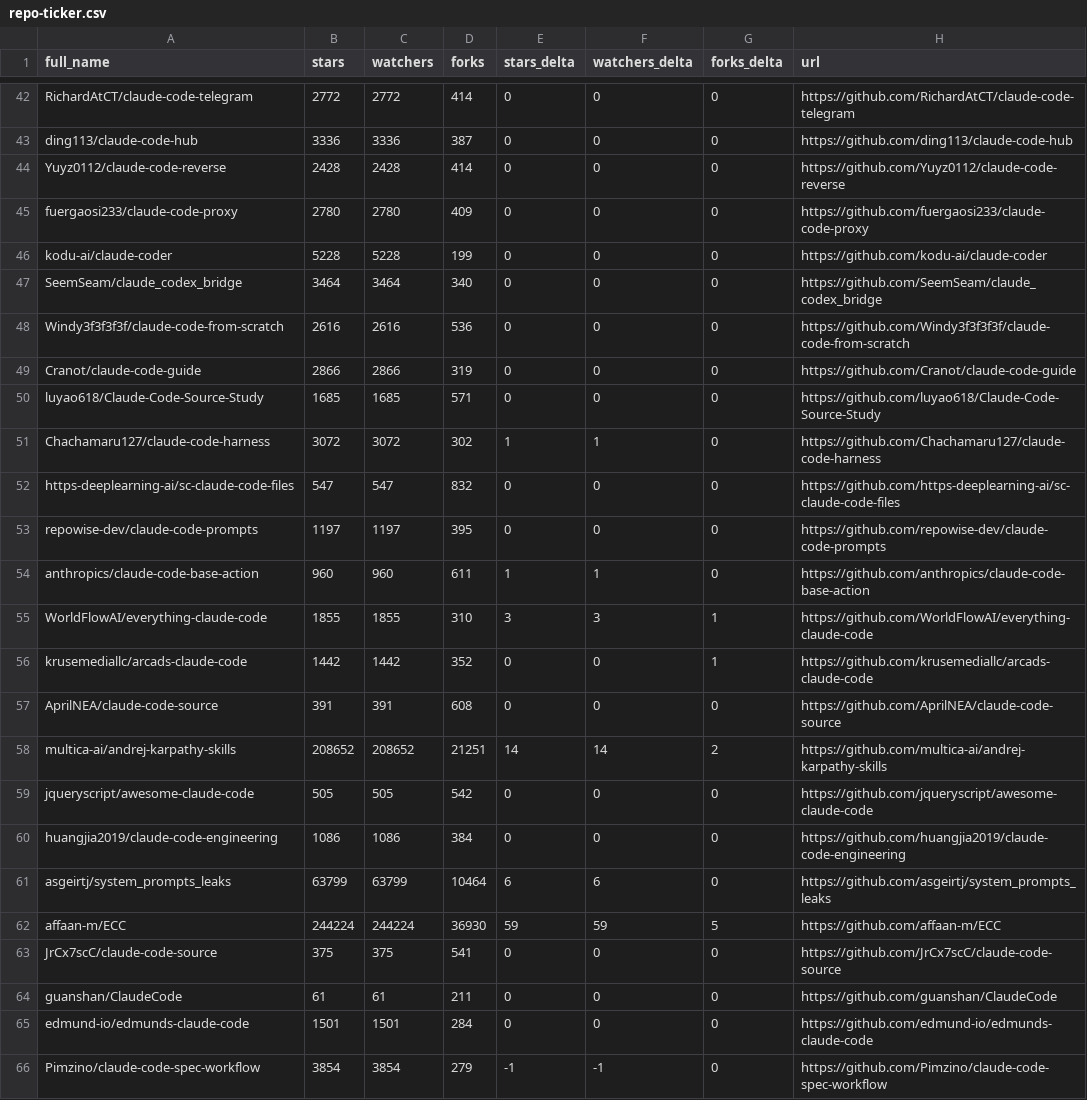
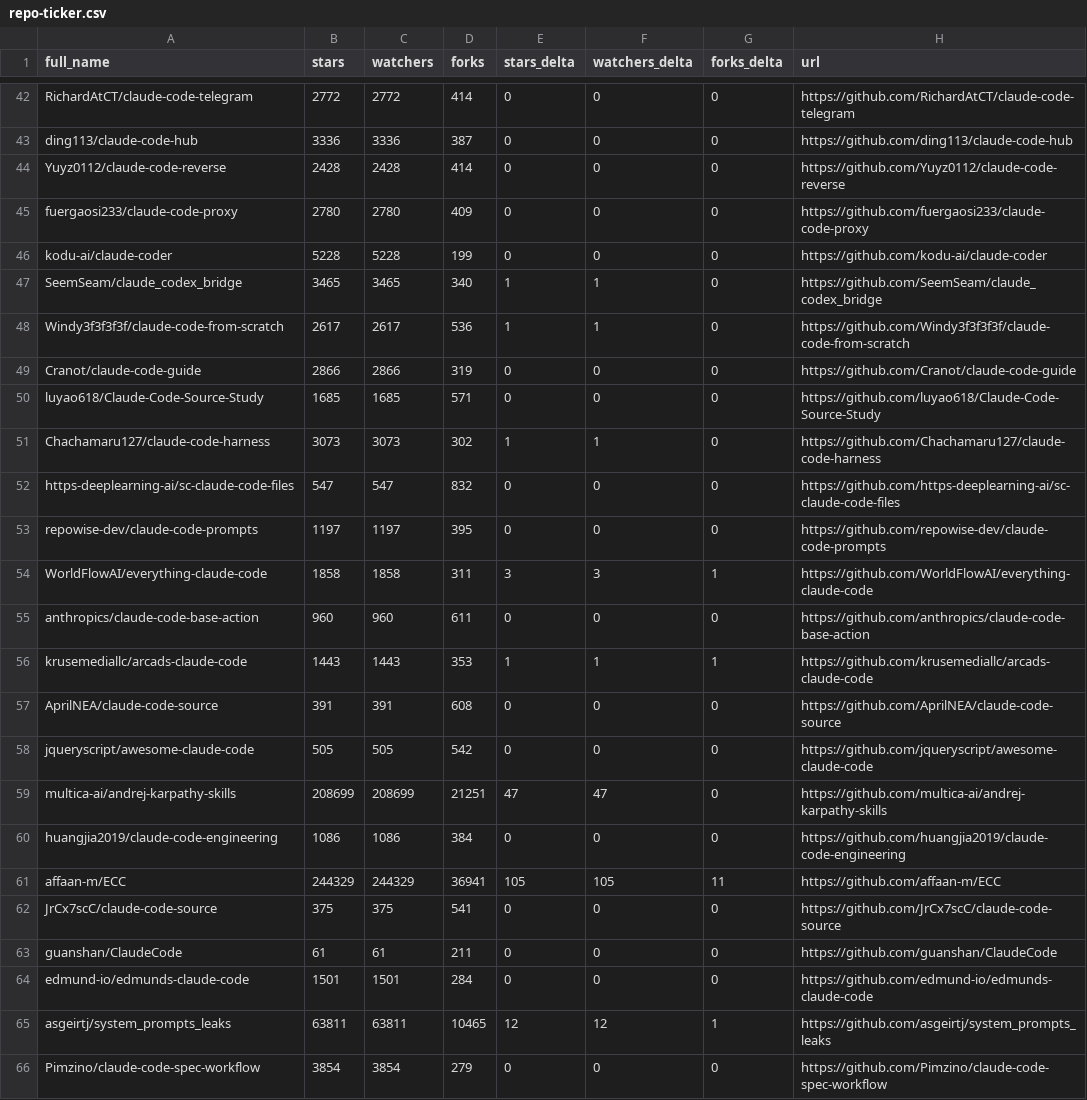
Before and after one commit to teodororo/awesome-claude-code, a CSV file: data/repo-ticker.csv, drawn as a sheet; only a part is shown, gaps mark what is left out; the diff covers the shown part only.

```diff
--- a/data/repo-ticker.csv
+++ b/data/repo-ticker.csv
@@ -46,18 +46,17 @@ fuergaosi233/claude-code-proxy,2780,2780,409,0,0,0,https://github.com/fuergaosi2
 kodu-ai/claude-coder,5228,5228,199,0,0,0,https://github.com/kodu-ai/claude-coder
-SeemSeam/claude_codex_bridge,3464,3464,340,0,0,0,https://github.com/SeemSeam/claude_codex_bridge
-Windy3f3f3f3f/claude-code-from-scratch,2616,2616,536,0,0,0,https://github.com/Windy3f3f3f3f/claude-code-from-scratch
+SeemSeam/claude_codex_bridge,3465,3465,340,1,1,0,https://github.com/SeemSeam/claude_codex_bridge
+Windy3f3f3f3f/claude-code-from-scratch,2617,2617,536,1,1,0,https://github.com/Windy3f3f3f3f/claude-code-from-scratch
 Cranot/claude-code-guide,2866,2866,319,0,0,0,https://github.com/Cranot/claude-code-guide
 luyao618/Claude-Code-Source-Study,1685,1685,571,0,0,0,https://github.com/luyao618/Claude-Code-Source-Study
-Chachamaru127/claude-code-harness,3072,3072,302,1,1,0,https://github.com/Chachamaru127/claude-code-harness
+Chachamaru127/claude-code-harness,3073,3073,302,1,1,0,https://github.com/Chachamaru127/claude-code-harness
 https-deeplearning-ai/sc-claude-code-files,547,547,832,0,0,0,https://github.com/https-deeplearning-ai/sc-claude-code-files
 repowise-dev/claude-code-prompts,1197,1197,395,0,0,0,https://github.com/repowise-dev/claude-code-prompts
-anthropics/claude-code-base-action,960,960,611,1,1,0,https://github.com/anthropics/claude-code-base-action
-WorldFlowAI/everything-claude-code,1855,1855,310,3,3,1,https://github.com/WorldFlowAI/everything-claude-code
-krusemediallc/arcads-claude-code,1442,1442,352,0,0,1,https://github.com/krusemediallc/arcads-claude-code
+WorldFlowAI/everything-claude-code,1858,1858,311,3,3,1,https://github.com/WorldFlowAI/everything-claude-code
+anthropics/claude-code-base-action,960,960,611,0,0,0,https://github.com/anthropics/claude-code-base-action
+krusemediallc/arcads-claude-code,1443,1443,353,1,1,1,https://github.com/krusemediallc/arcads-claude-code
 AprilNEA/claude-code-source,391,391,608,0,0,0,https://github.com/AprilNEA/claude-code-source
-multica-ai/andrej-karpathy-skills,208652,208652,21251,14,14,2,https://github.com/multica-ai/andrej-karpathy-skills
 jqueryscript/awesome-claude-code,505,505,542,0,0,0,https://github.com/jqueryscript/awesome-claude-code
+multica-ai/andrej-karpathy-skills,208699,208699,21251,47,47,0,https://github.com/multica-ai/andrej-karpathy-skills
 huangjia2019/claude-code-engineering,1086,1086,384,0,0,0,https://github.com/huangjia2019/claude-code-engineering
-asgeirtj/system_prompts_leaks,63799,63799,10464,6,6,0,https://github.com/asgeirtj/system_prompts_leaks
-affaan-m/ECC,244224,244224,36930,59,59,5,https://github.com/affaan-m/ECC
+affaan-m/ECC,244329,244329,36941,105,105,11,https://github.com/affaan-m/ECC
 JrCx7scC/claude-code-source,375,375,541,0,0,0,https://github.com/JrCx7scC/claude-code-source
@@ -65,2 +64,3 @@ guanshan/ClaudeCode,61,61,211,0,0,0,https://github.com/guanshan/ClaudeCode
 edmund-io/edmunds-claude-code,1501,1501,284,0,0,0,https://github.com/edmund-io/edmunds-claude-code
-Pimzino/claude-code-spec-workflow,3854,3854,279,-1,-1,0,https://github.com/Pimzino/claude-code-spec-workflow
+asgeirtj/system_prompts_leaks,63811,63811,10465,12,12,1,https://github.com/asgeirtj/system_prompts_leaks
+Pimzino/claude-code-spec-workflow,3854,3854,279,0,0,0,https://github.com/Pimzino/claude-code-spec-workflow
```
Also changed, not shown: 1 added row, 1 removed row and 111 edited cells elsewhere in this file, 4 other files.
